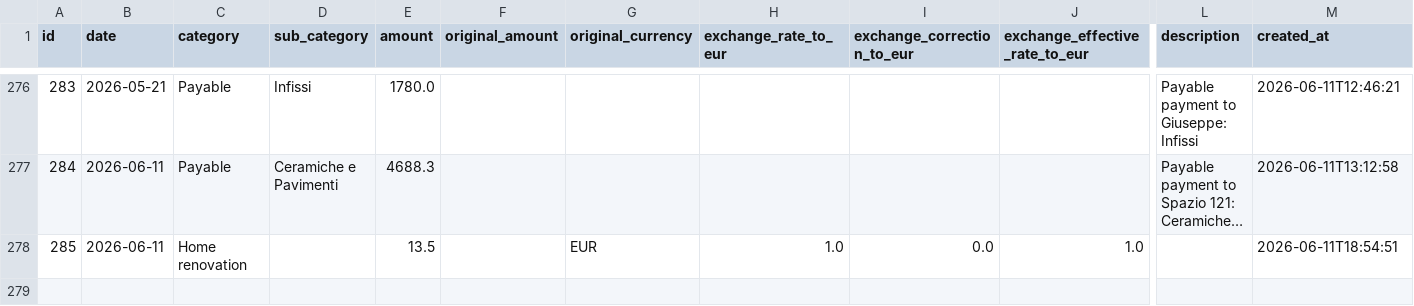
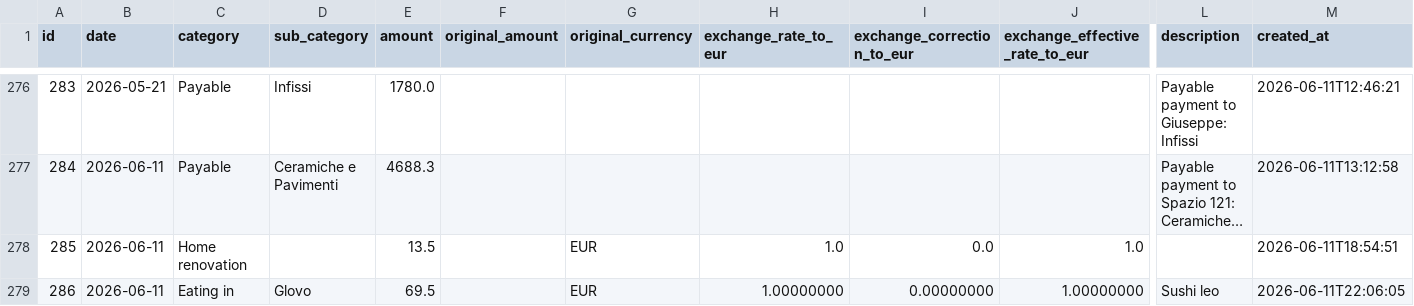
Before and after one commit to FiengoKineton/manager-money, a CSV file: data/expenses.csv, drawn as a sheet; only a part is shown, gaps mark what is left out; long unchanged cells end in …; rows hold the shown columns only; the diff names each change by its address in the sheet, - before the commit and + after, or states it on an @@ line.

```diff
--- a/data/expenses.csv
+++ b/data/expenses.csv
+row 279: 286 | 2026-06-11 | Eating in | Glovo | 69.5 |  | EUR | 1.00000000 | 0.00000000 | 1.00000000 | Sushi leo | 2026-06-11T22:06:05
```
Also changed, not shown: 2 other files.
